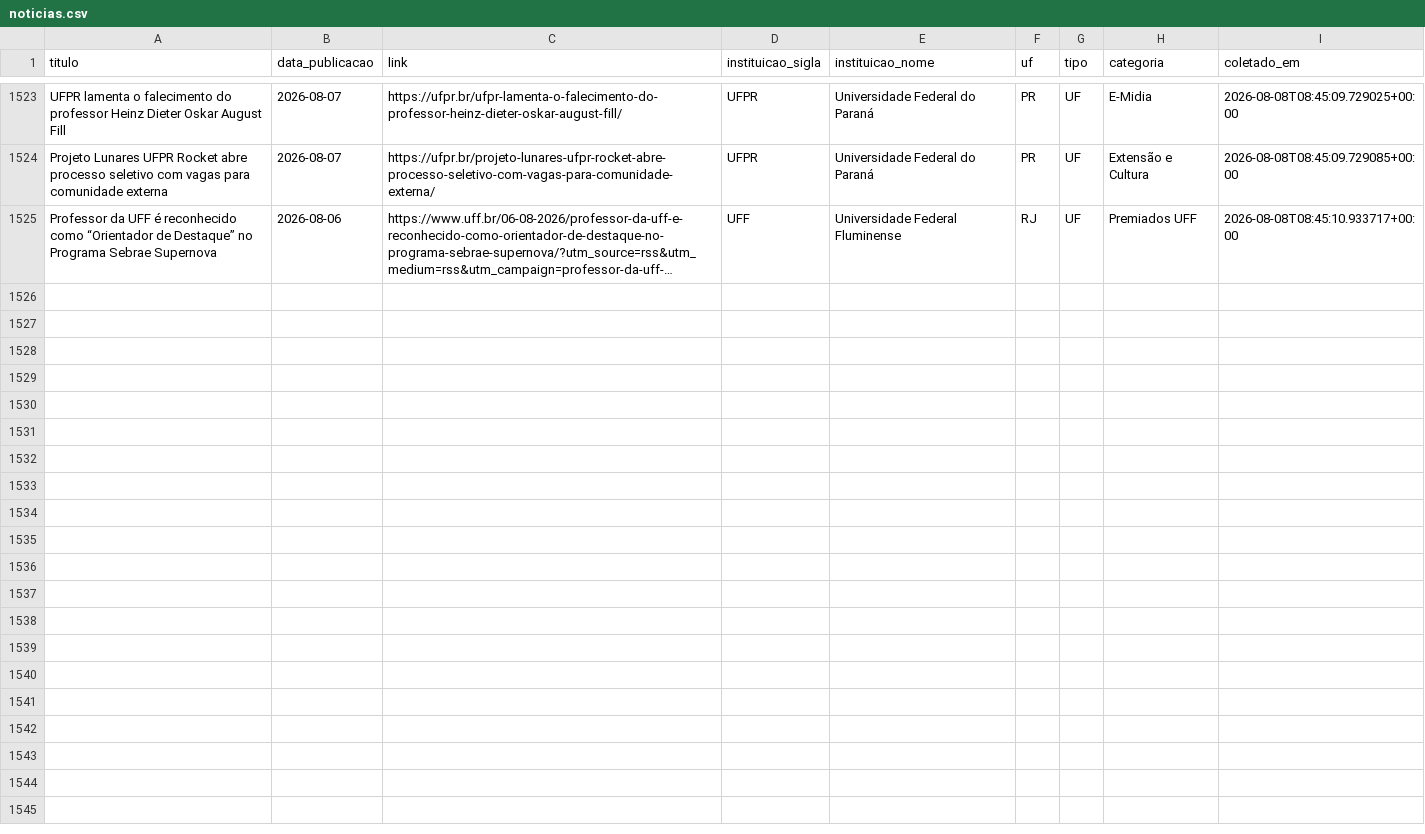
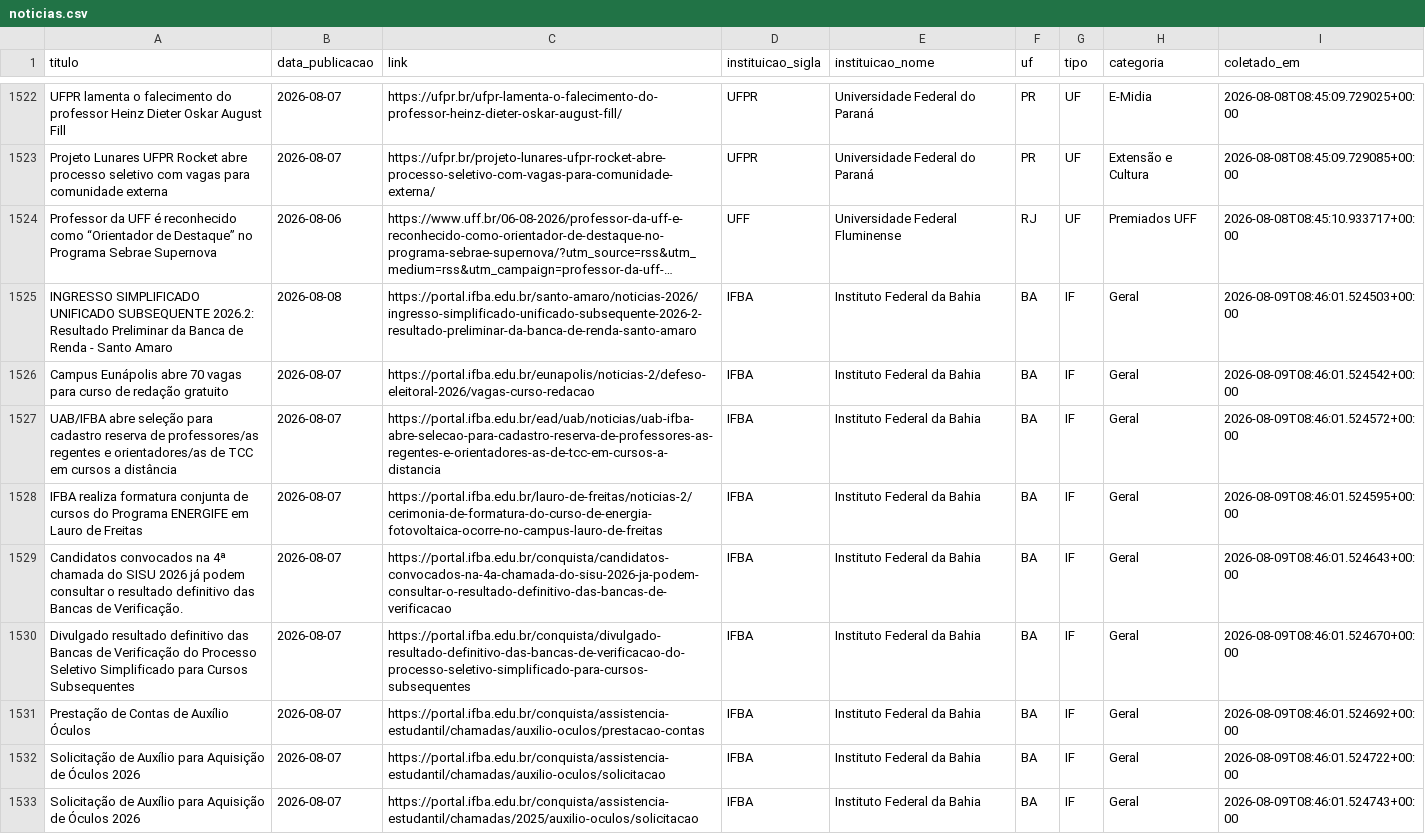
Before and after one commit to ascomifbaiano/educlip, a CSV file: data/noticias.csv, drawn as a sheet; only a part is shown, gaps mark what is left out; long unchanged cells end in …; the diff covers the shown part only; the diff names each change by its address in the sheet, - before the commit and + after, or states it on an @@ line.

```diff
--- a/data/noticias.csv
+++ b/data/noticias.csv
+row 1525: INGRESSO SIMPLIFICADO UNIFICADO SUBSEQUENTE 2026.2: Resultado Preliminar da Banca de Renda - Santo Amaro | 2026-08-08 | https://portal.ifba.edu.br/santo-amaro/noticias-2026/ingresso-simplificado-unificado-subsequente-2026-2-resultado-preliminar-da-banca-de-renda-santo-amaro | IFBA | Instituto Federal da Bahia | BA | IF | Geral | 2026-08-09T08:46:01.524503+00:00
+row 1526: Campus Eunápolis abre 70 vagas para curso de redação gratuito | 2026-08-07 | https://portal.ifba.edu.br/eunapolis/noticias-2/defeso-eleitoral-2026/vagas-curso-redacao | IFBA | Instituto Federal da Bahia | BA | IF | Geral | 2026-08-09T08:46:01.524542+00:00
+row 1527: UAB/IFBA abre seleção para cadastro reserva de professores/as regentes e orientadores/as de TCC em cursos a distância | 2026-08-07 | https://portal.ifba.edu.br/ead/uab/noticias/uab-ifba-abre-selecao-para-cadastro-reserva-de-professores-as-regentes-e-orientadores-as-de-tcc-em-cursos-a-distancia | IFBA | Instituto Federal da Bahia | BA | IF | Geral | 2026-08-09T08:46:01.524572+00:00
+row 1528: IFBA realiza formatura conjunta de cursos do Programa ENERGIFE em Lauro de Freitas | 2026-08-07 | https://portal.ifba.edu.br/lauro-de-freitas/noticias-2/cerimonia-de-formatura-do-curso-de-energia-fotovoltaica-ocorre-no-campus-lauro-de-freitas | IFBA | Instituto Federal da Bahia | BA | IF | Geral | 2026-08-09T08:46:01.524595+00:00
+row 1529: Candidatos convocados na 4ª chamada do SISU 2026 já podem consultar o resultado definitivo das Bancas de Verificação. | 2026-08-07 | https://portal.ifba.edu.br/conquista/candidatos-convocados-na-4a-chamada-do-sisu-2026-ja-podem-consultar-o-resultado-definitivo-das-bancas-de-verificacao | IFBA | Instituto Federal da Bahia | BA | IF | Geral | 2026-08-09T08:46:01.524643+00:00
+row 1530: Divulgado resultado definitivo das Bancas de Verificação do Processo Seletivo Simplificado para Cursos Subsequentes | 2026-08-07 | https://portal.ifba.edu.br/conquista/divulgado-resultado-definitivo-das-bancas-de-verificacao-do-processo-seletivo-simplificado-para-cursos-subsequentes | IFBA | Instituto Federal da Bahia | BA | IF | Geral | 2026-08-09T08:46:01.524670+00:00
+row 1531: Prestação de Contas de Auxílio Óculos | 2026-08-07 | https://portal.ifba.edu.br/conquista/assistencia-estudantil/chamadas/auxilio-oculos/prestacao-contas | IFBA | Instituto Federal da Bahia | BA | IF | Geral | 2026-08-09T08:46:01.524692+00:00
+row 1532: Solicitação de Auxílio para Aquisição de Óculos 2026 | 2026-08-07 | https://portal.ifba.edu.br/conquista/assistencia-estudantil/chamadas/auxilio-oculos/solicitacao | IFBA | Instituto Federal da Bahia | BA | IF | Geral | 2026-08-09T08:46:01.524722+00:00
+row 1533: Solicitação de Auxílio para Aquisição de Óculos 2026 | 2026-08-07 | https://portal.ifba.edu.br/conquista/assistencia-estudantil/chamadas/2025/auxilio-oculos/solicitacao | IFBA | Instituto Federal da Bahia | BA | IF | Geral | 2026-08-09T08:46:01.524743+00:00
```
Also changed, not shown: 8 added rows and 1 removed row elsewhere in this file, 1 other file.
